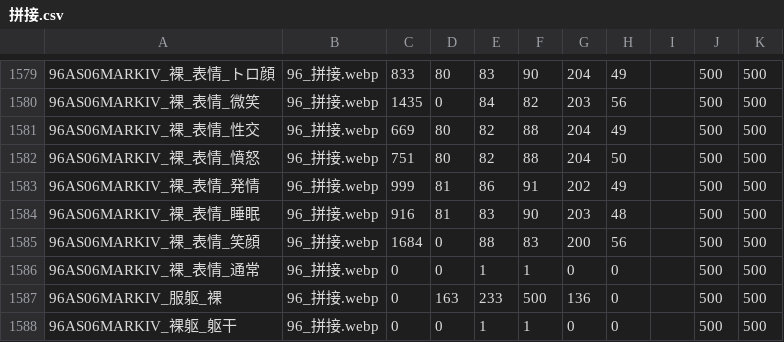
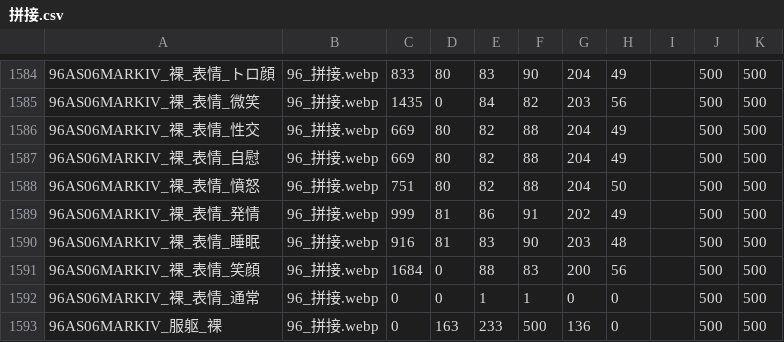
Before and after one commit to Paradox-Phenomenon/EraTW-Magic_DLC, a CSV file: resources/As06MARK-IV/拼接.csv, drawn as a sheet; only a part is shown, gaps mark what is left out; the shorter side is filled out with more unchanged rows; the diff covers the shown part only; the diff names each change by its address in the sheet, - before the commit and + after, or states it on an @@ line.

```diff
--- a/resources/As06MARK-IV/拼接.csv
+++ b/resources/As06MARK-IV/拼接.csv
+row 1587: 96AS06MARKIV_裸_表情_自慰 | 96_拼接.webp | 669 | 80 | 82 | 88 | 204 | 49 |  | 500 | 500
```
Also changed, not shown: 5 added rows elsewhere in this file, 15 other files.
